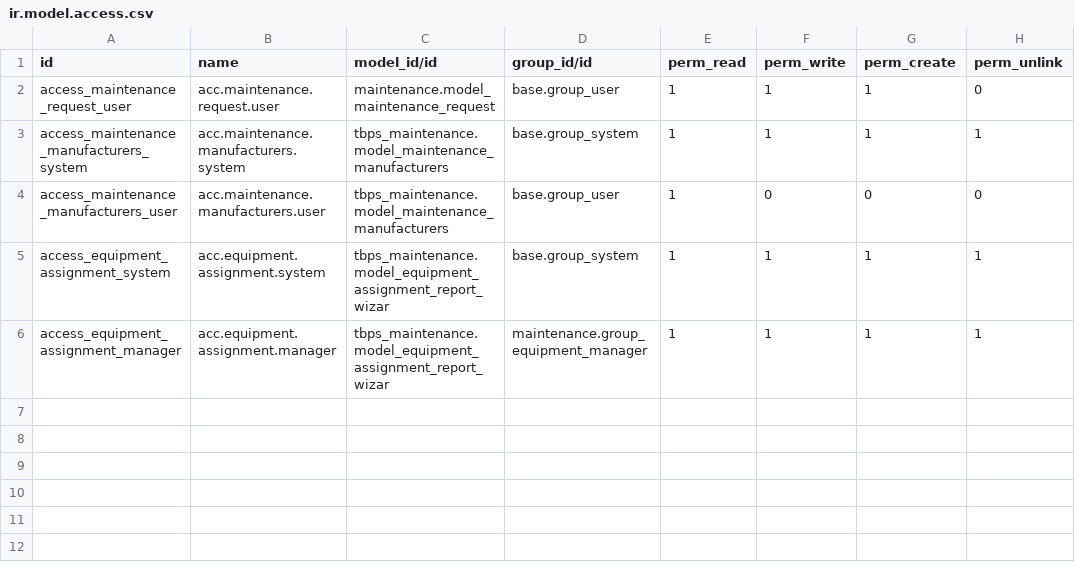
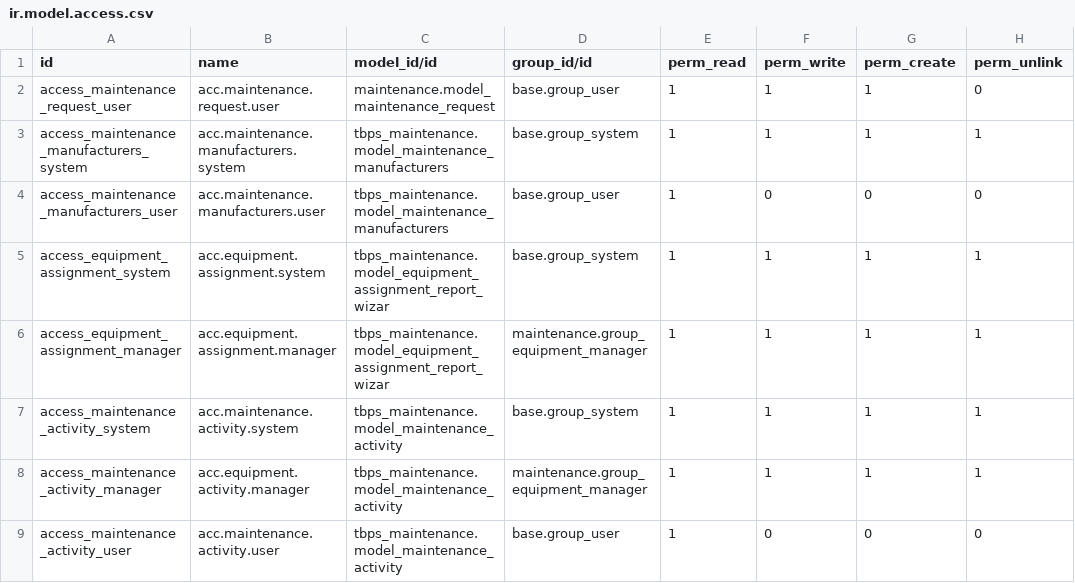
Before and after one commit to colinak/Turbopre, a CSV file: tbps_maintenance/security/ir.model.access.csv, drawn as a sheet.

```diff
--- a/tbps_maintenance/security/ir.model.access.csv
+++ b/tbps_maintenance/security/ir.model.access.csv
@@ -6 +6,4 @@ access_equipment_assignment_system,acc.equipment.assignment.system,tbps_maintena
 access_equipment_assignment_manager,acc.equipment.assignment.manager,tbps_maintenance.model_equipment_assignment_report_wizar,maintenance.group_equipment_manager,1,1,1,1
+access_maintenance_activity_system,acc.maintenance.activity.system,tbps_maintenance.model_maintenance_activity,base.group_system,1,1,1,1
+access_maintenance_activity_manager,acc.equipment.activity.manager,tbps_maintenance.model_maintenance_activity,maintenance.group_equipment_manager,1,1,1,1
+access_maintenance_activity_user,acc.maintenance.activity.user,tbps_maintenance.model_maintenance_activity,base.group_user,1,0,0,0
```
Also changed, not shown: 6 other files.
